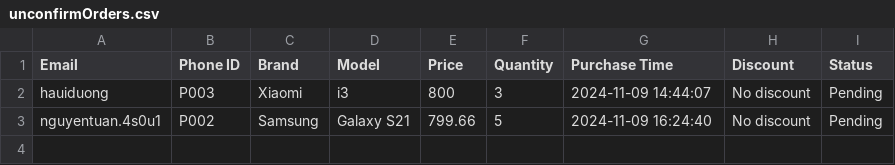
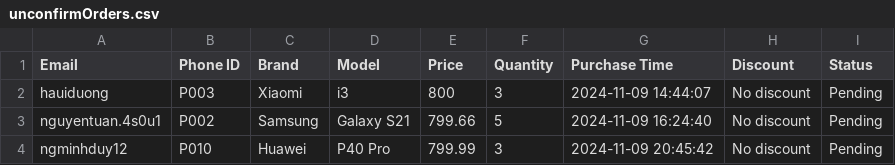
Before and after one commit to EchoHuyn/Project_OOP_Group_5, a CSV file: unconfirmOrders.csv, drawn as a sheet; the diff names each change by its address in the sheet, - before the commit and + after, or states it on an @@ line.

Commit message:
fix bug email exit

```diff
--- a/unconfirmOrders.csv
+++ b/unconfirmOrders.csv
+row 4: ngminhduy12 | P010 | Huawei | P40 Pro | 799.99 | 3 | 2024-11-09 20:45:42 | No discount | Pending
```
Also changed, not shown: Phones.csv, 10 other files.
